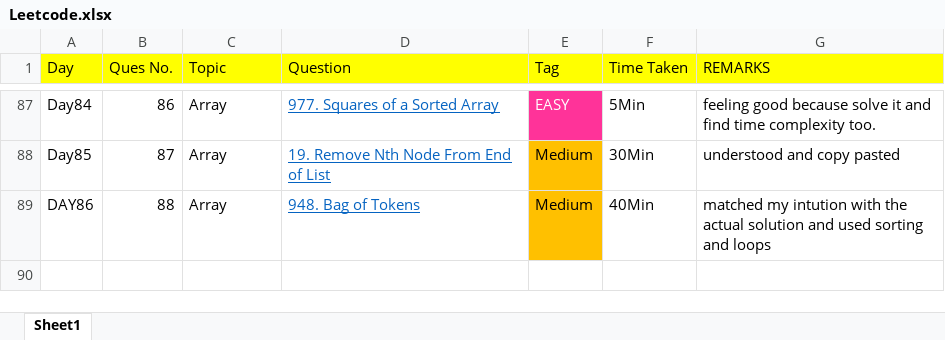
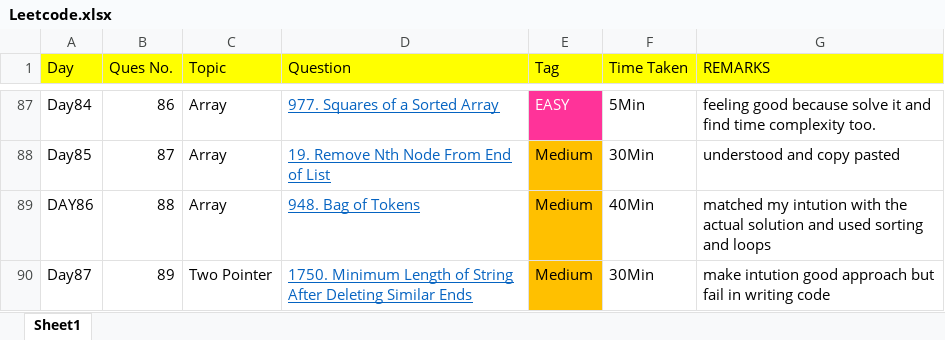
Before and after one commit to THARMATT/2024, an Excel workbook: Track/Leetcode.xlsx, sheet Sheet1, drawn as a sheet; only a part is shown, gaps mark what is left out; values as stored, in another font and other column widths than the file's, no borders; the diff names each change by its address in the sheet, - before the commit and + after, or states it on an @@ line.

```diff
--- a/Track/Leetcode.xlsx (sheet Sheet1)
+++ b/Track/Leetcode.xlsx (sheet Sheet1)
+row 90: Day87 | 89 | Two Pointer | 1750. Minimum Length of String After Deleting Similar Ends | Medium | 30Min | make intution good approach but fail in writing code
```
Also changed, not shown: 2 other files.
